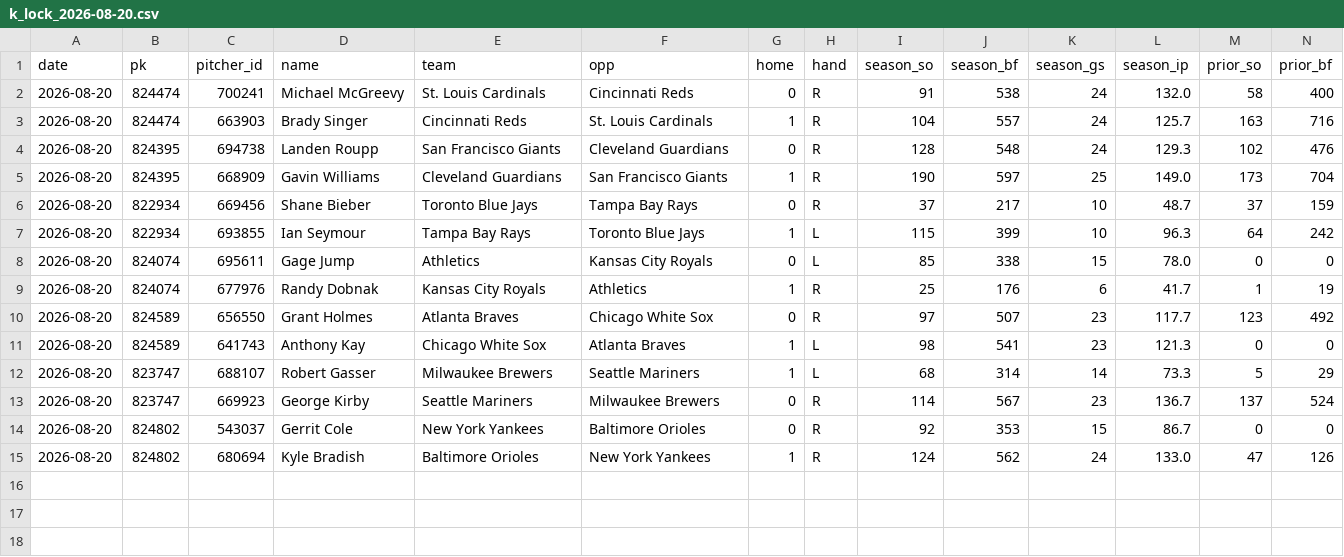
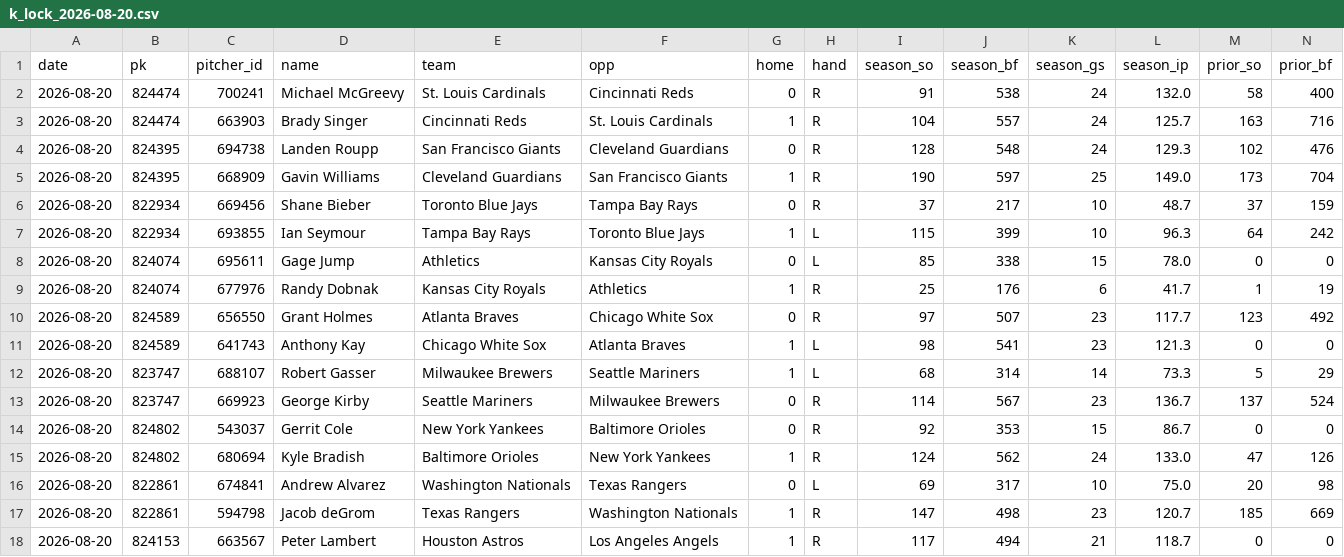
Before and after one commit to myles00price/baseball-model, a CSV file: k_lock_2026-08-20.csv, drawn as a sheet; only a part is shown; rows hold the shown columns only; the diff names each change by its address in the sheet, - before the commit and + after, or states it on an @@ line.

Commit message:
lineup lock update 2026-08-20

```diff
--- a/k_lock_2026-08-20.csv
+++ b/k_lock_2026-08-20.csv
+row 16: 2026-08-20 | 822861 | 674841 | Andrew Alvarez | Washington Nationals | Texas Rangers | 0 | L | 69 | 317 | 10 | 75.0 | 20 | 98
+row 17: 2026-08-20 | 822861 | 594798 | Jacob deGrom | Texas Rangers | Washington Nationals | 1 | R | 147 | 498 | 23 | 120.7 | 185 | 669
+row 18: 2026-08-20 | 824153 | 663567 | Peter Lambert | Houston Astros | Los Angeles Angels | 1 | R | 117 | 494 | 21 | 118.7 | 0 | 0
```
Also changed, not shown: picks_2026-08-20.csv, 5 other files.
